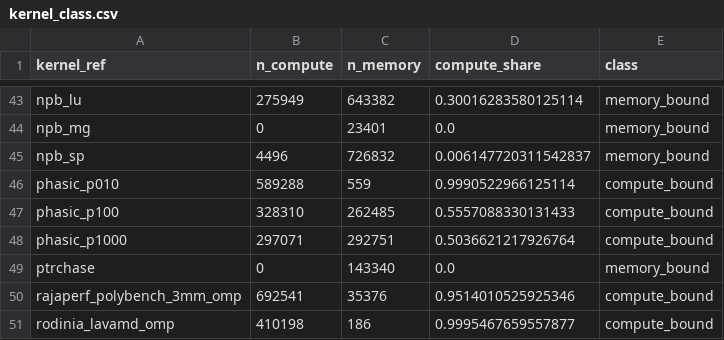
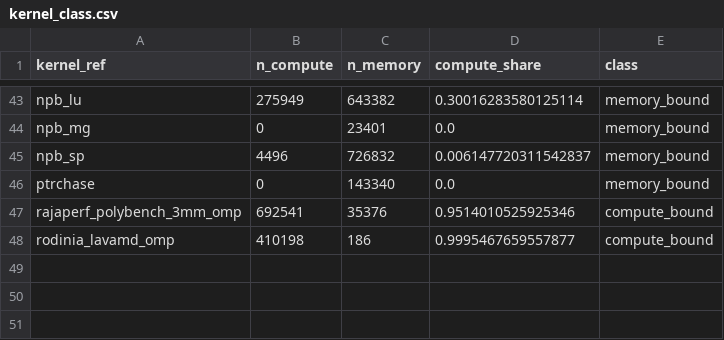
Before and after one commit to AdrianCCRS/hyperion, a CSV file: docs/libro/datos/cpu_calidad_30fam/politica/kernel_class.csv, drawn as a sheet; only a part is shown, gaps mark what is left out; the diff names each change by its address in the sheet, - before the commit and + after, or states it on an @@ line.

Commit message:
fix(fase2-cpu): politica de frecuencia sin cargas de duracion fija (phasic) y con efecto minimo relevante del 1%

```diff
--- a/docs/libro/datos/cpu_calidad_30fam/politica/kernel_class.csv
+++ b/docs/libro/datos/cpu_calidad_30fam/politica/kernel_class.csv
-row 46: phasic_p010 | 589288 | 559 | 0.9990522966125114 | compute_bound
-row 47: phasic_p100 | 328310 | 262485 | 0.5557088330131433 | compute_bound
-row 48: phasic_p1000 | 297071 | 292751 | 0.5036621217926764 | compute_bound
```
Also changed, not shown: docs/libro/datos/cpu_calidad_30fam/politica/best_level_by_kernel.csv, docs/libro/datos/cpu_calidad_30fam/politica/policy_by_level.csv, 6 other files.
